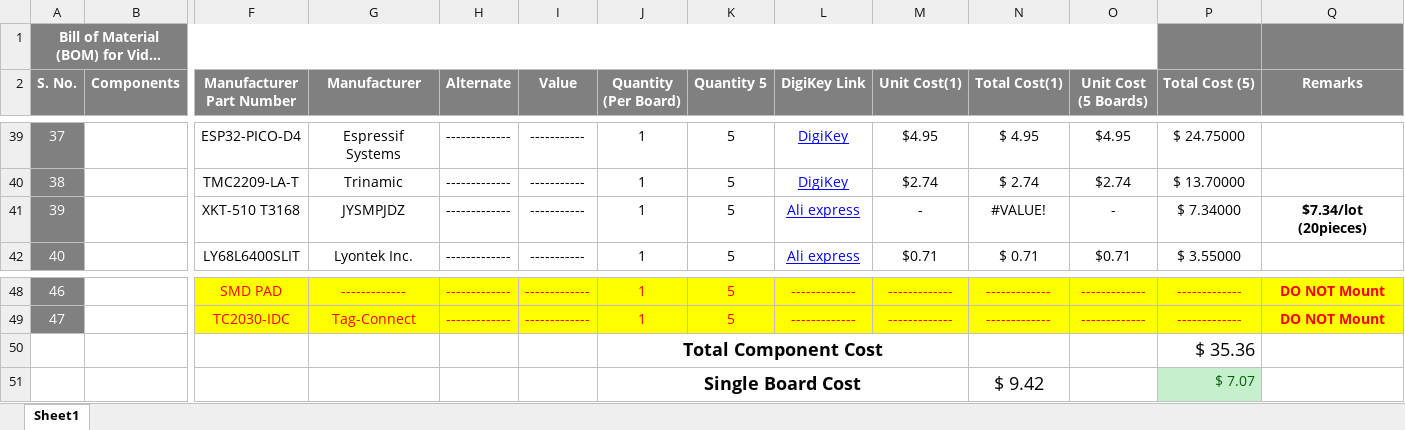
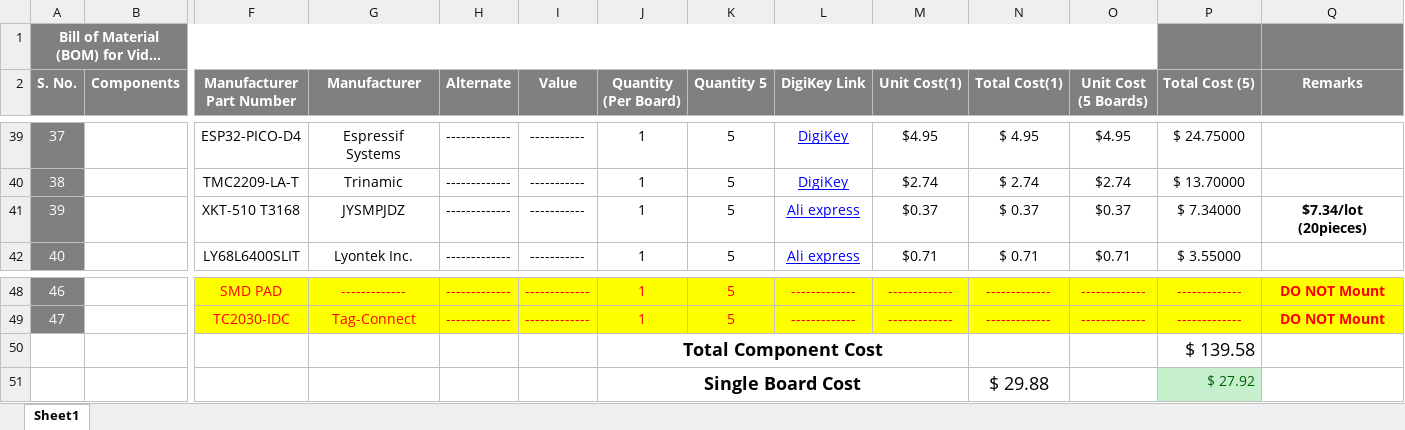
Before and after one commit to eSpark-Backup/martinsmith-wirelesscharger, an Excel workbook: Hardware-Designing/_Documents/Deliverables-(Receiver)/BOM/Martin_BOM_DigiKey.xlsx, sheet Sheet1, drawn as a sheet; only a part is shown, gaps mark what is left out; long unchanged cells end in …; values as stored, in another font and other column widths than the file's, no borders; conditional formats not drawn; removed rows and columns are numbered as before the commit, all else as after; rows hold the shown columns only; the diff names each change by its address in the sheet, - before the commit and + after, or states it on an @@ line.

Commit message:
BOM Creation / Review
Created Digikey BOM for Transmitter.
Reviewed and fixed mistakes in Receiver BOM

```diff
--- a/Hardware-Designing/_Documents/Deliverables-(Receiver)/BOM/Martin_BOM_DigiKey.xlsx (sheet Sheet1)
+++ b/Hardware-Designing/_Documents/Deliverables-(Receiver)/BOM/Martin_BOM_DigiKey.xlsx (sheet Sheet1)
-M41 (Unit Cost(1)): -
+M41 (Unit Cost(1)): $0.37
-N41 (Total Cost(1)): #VALUE!
+N41 (Total Cost(1)): $ 0.37
-O41 (Unit Cost (5 Boards)): -
+O41 (Unit Cost (5 Boards)): $0.37
-P50 (Total Cost (5)): $ 35.36
+P50 (Total Cost (5)): $ 139.58
-row 51:  |  |  |  |  |  | Single Board Cost |  |  |  | $ 9.42 |  | $ 7.07
+row 51:  |  |  |  |  |  | Single Board Cost |  |  |  | $ 29.88 |  | $ 27.92
```
Also changed, not shown: 5 other files.
